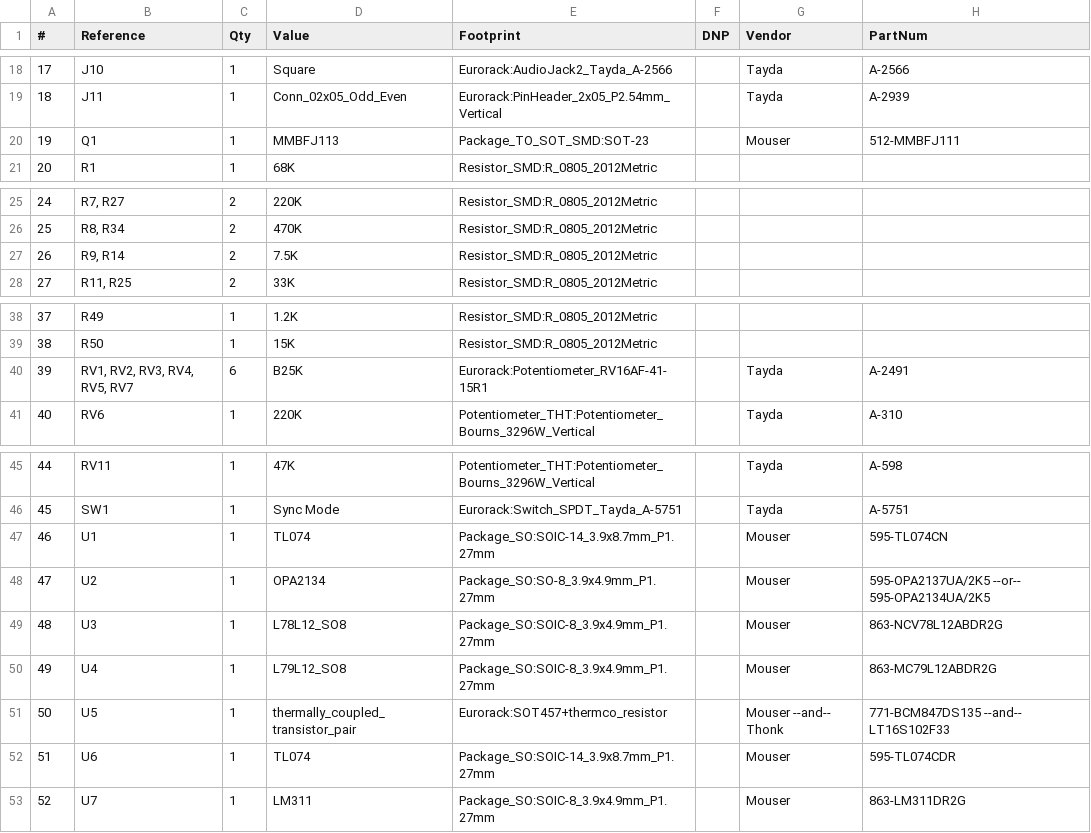
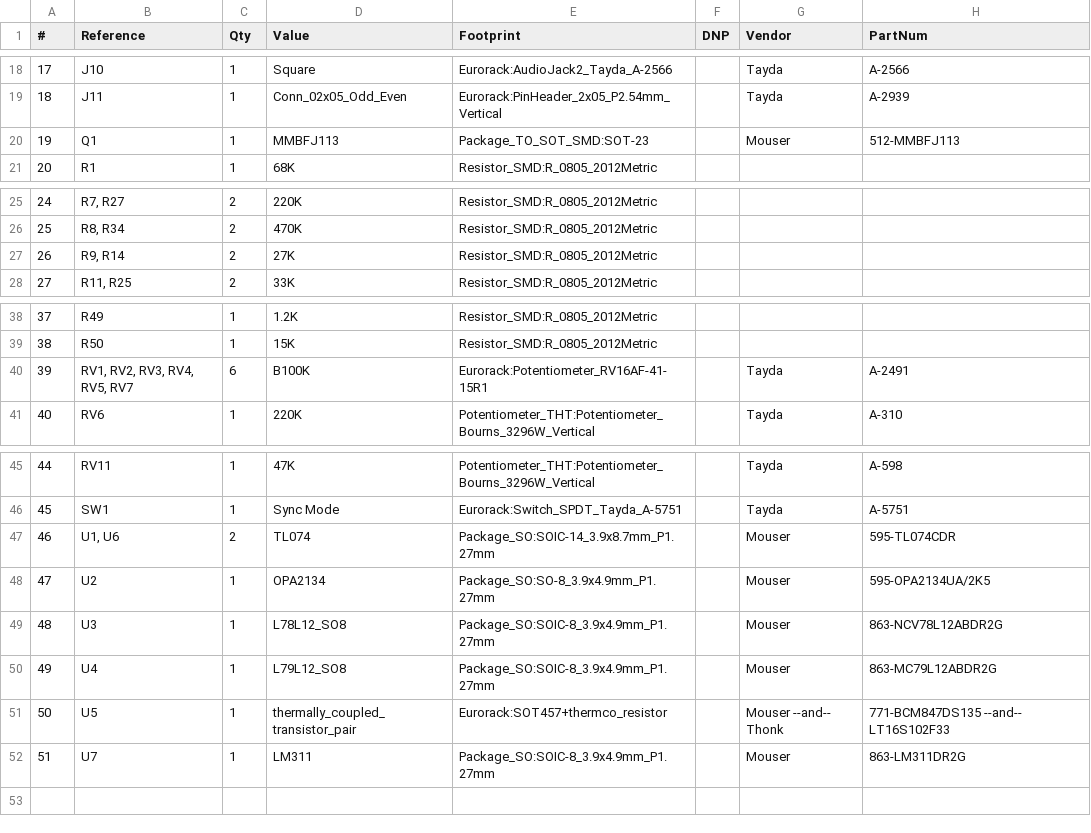
Before and after one commit to thismatters/EurorackVco, a CSV file: vco.csv, drawn as a sheet; only a part is shown, gaps mark what is left out; removed rows and columns are numbered as before the commit, all else as after; the diff names each change by its address in the sheet, - before the commit and + after, or states it on an @@ line.

```diff
--- a/vco.csv
+++ b/vco.csv
-H20 (PartNum): 512-MMBFJ111
+H20 (PartNum): 512-MMBFJ113
-D27 (Value): 7.5K
+D27 (Value): 27K
-D40 (Value): B25K
+D40 (Value): B100K
-B47 (Reference): U1
+B47 (Reference): U1, U6
-C47 (Qty): 1
+C47 (Qty): 2
-H47 (PartNum): 595-TL074CN
+H47 (PartNum): 595-TL074CDR
-H48 (PartNum): 595-OPA2137UA/2K5 --or-- 595-OPA2134UA/2K5
+H48 (PartNum): 595-OPA2134UA/2K5
-row 52: 51 | U6 | 1 | TL074 | Package_SO:SOIC-14_3.9x8.7mm_P1.27mm |  | Mouser | 595-TL074CDR
@@ column A (#) renumbered from row 52 down @@
```
Also changed, not shown: 3 other files.
